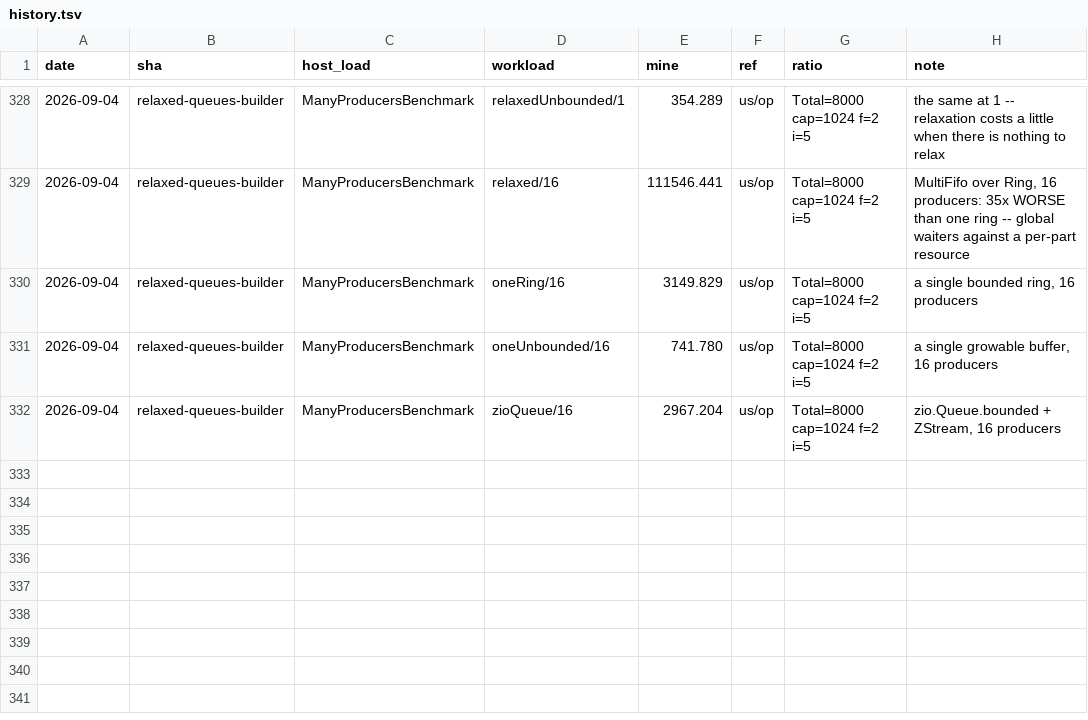
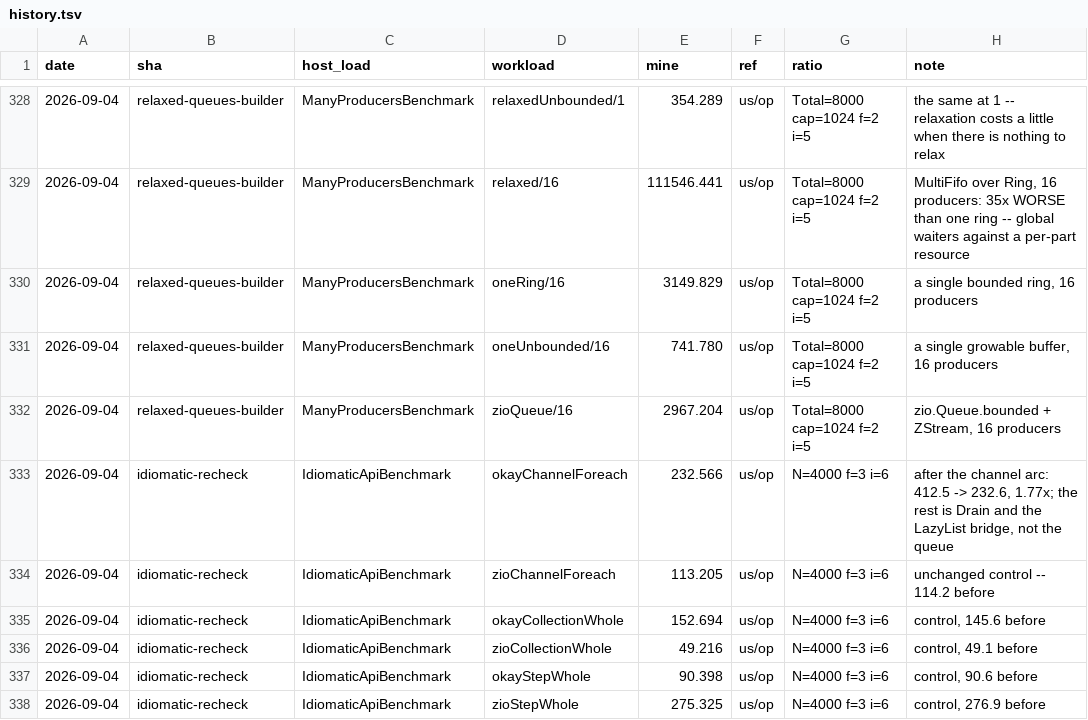
Before and after one commit to sergey-scherbina/okay, a TSV file: src/jmh/history.tsv, drawn as a sheet; only a part is shown, gaps mark what is left out; the diff names each change by its address in the sheet, - before the commit and + after, or states it on an @@ line.

Commit message:
boards: the idiomatic-API channel lane, re-measured after the channel arc
okayChannelForeach 412.5 -> 232.6, a 1.77x improvement, while its ZIO
counterpart stayed at 113.2 (114.2 before) as the control it is. Four
other lanes agree with their recorded values within a few percent, so
the change is in the code and not the weather.

ZIO is still 2.05x ahead there, and the honest reading is that the
remaining cost has moved out of the channel: the reversal that was 52
of 140 samples is gone with the structure, and what is left --
resume's rotation, Drain/ChunkBuf batching, the LazyList cells
toLazyList allocates -- sits above it.

```diff
--- a/src/jmh/history.tsv
+++ b/src/jmh/history.tsv
+row 333: 2026-09-04 | idiomatic-recheck | IdiomaticApiBenchmark | okayChannelForeach | 232.566 | us/op | N=4000 f=3 i=6 | after the channel arc: 412.5 -> 232.6, 1.77x; the rest is Drain and the LazyList bridge, not the queue
+row 334: 2026-09-04 | idiomatic-recheck | IdiomaticApiBenchmark | zioChannelForeach | 113.205 | us/op | N=4000 f=3 i=6 | unchanged control -- 114.2 before
+row 335: 2026-09-04 | idiomatic-recheck | IdiomaticApiBenchmark | okayCollectionWhole | 152.694 | us/op | N=4000 f=3 i=6 | control, 145.6 before
+row 336: 2026-09-04 | idiomatic-recheck | IdiomaticApiBenchmark | zioCollectionWhole | 49.216 | us/op | N=4000 f=3 i=6 | control, 49.1 before
+row 337: 2026-09-04 | idiomatic-recheck | IdiomaticApiBenchmark | okayStepWhole | 90.398 | us/op | N=4000 f=3 i=6 | control, 90.6 before
+row 338: 2026-09-04 | idiomatic-recheck | IdiomaticApiBenchmark | zioStepWhole | 275.325 | us/op | N=4000 f=3 i=6 | control, 276.9 before
```
Also changed, not shown: 1 other file.
